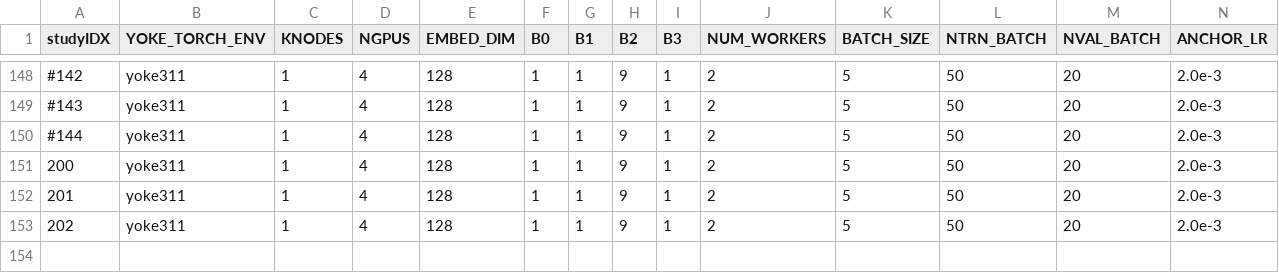
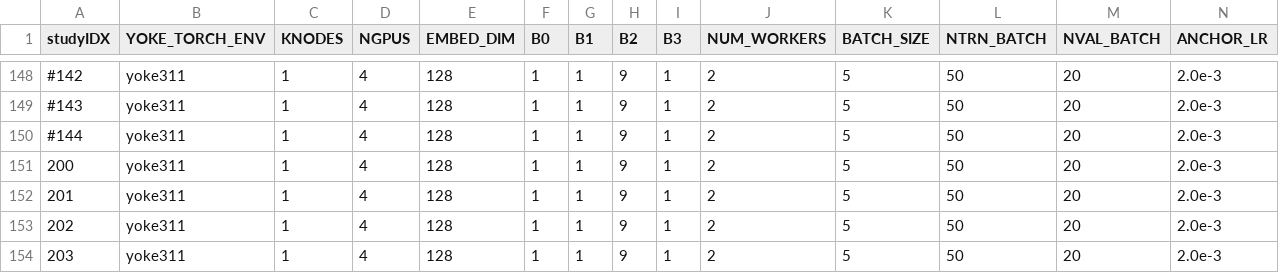
Before and after one commit to atoivonen13/Yoke, a CSV file: applications/harnesses/KN_loderunner/ddp_production.csv, drawn as a sheet; only a part is shown, gaps mark what is left out; rows hold the shown columns only; the diff names each change by its address in the sheet, - before the commit and + after, or states it on an @@ line.

```diff
--- a/applications/harnesses/KN_loderunner/ddp_production.csv
+++ b/applications/harnesses/KN_loderunner/ddp_production.csv
+row 154: 203 | yoke311 | 1 | 4 | 128 | 1 | 1 | 9 | 1 | 2 | 5 | 50 | 20 | 2.0e-3
```
Also changed, not shown: 9 other files.
